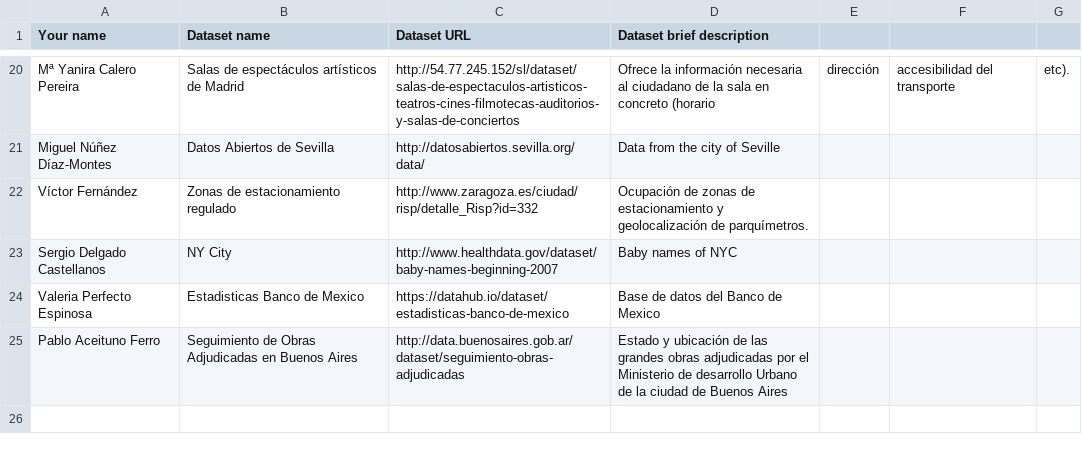
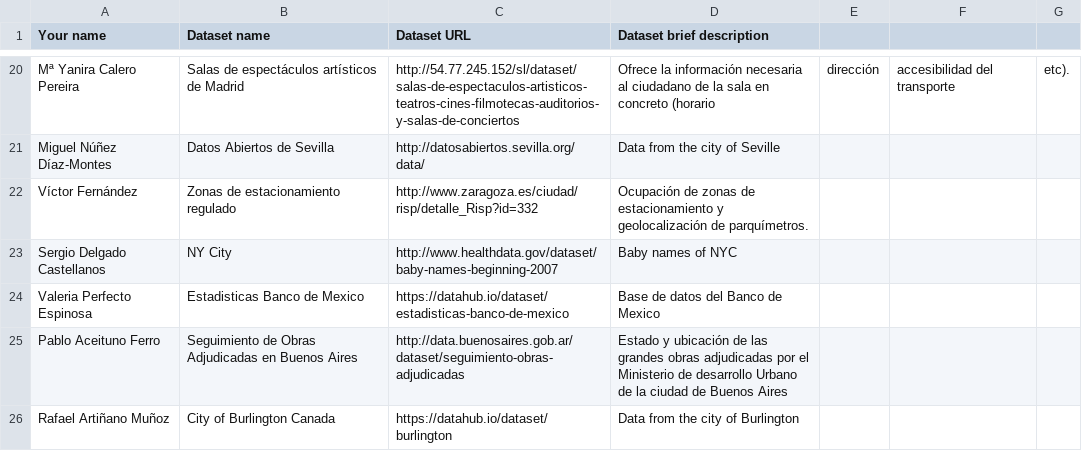
Before and after one commit to FacultadInformatica-LinkedData/Curso2016-2017, a CSV file: Assignment1/DatasetDescriptions.csv, drawn as a sheet; only a part is shown, gaps mark what is left out.

Commit message:
Update DatasetDescriptions.csv

```diff
--- a/Assignment1/DatasetDescriptions.csv
+++ b/Assignment1/DatasetDescriptions.csv
@@ -25 +25,2 @@ Valeria Perfecto Espinosa, Estadisticas Banco de Mexico, https://datahub.io/data
 Pablo Aceituno Ferro, Seguimiento de Obras Adjudicadas en Buenos Aires, http://data.buenosaires.gob.ar/dataset/seguimiento-obras-adjudicadas, Estado y ubicación de las grandes obras adjudicadas por el Ministerio de desarrollo Urbano de la ciudad de Buenos Aires
+Rafael Artiñano Muñoz,City of Burlington Canada,https://datahub.io/dataset/burlington,Data from the city of Burlington
```
